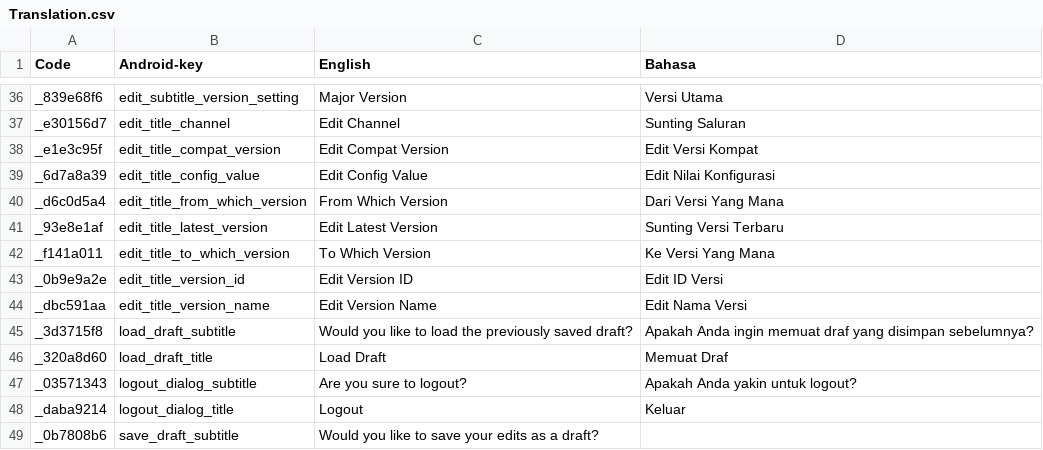
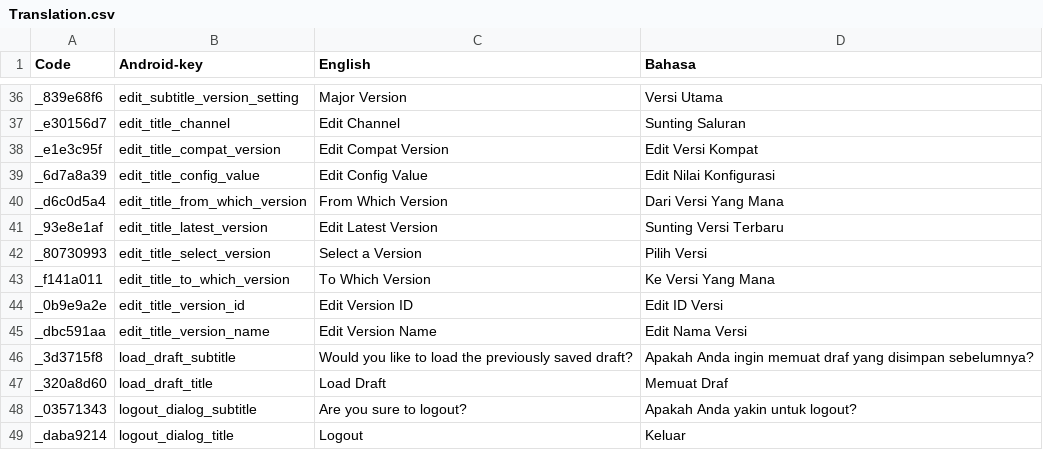
Before and after one commit to Shion-Starry/version_admin, a CSV file: sdk_string/translation/Translation.csv, drawn as a sheet; only a part is shown, gaps mark what is left out; the shorter side is filled out with more unchanged rows.

```diff
--- a/sdk_string/translation/Translation.csv
+++ b/sdk_string/translation/Translation.csv
@@ -41,2 +41,3 @@ _d6c0d5a4,edit_title_from_which_version,From Which Version,Dari Versi Yang Mana
 _93e8e1af,edit_title_latest_version,Edit Latest Version,Sunting Versi Terbaru
+_80730993,edit_title_select_version,Select a Version,Pilih Versi
 _f141a011,edit_title_to_which_version,To Which Version,Ke Versi Yang Mana
```
Also changed, not shown: 6 other files.
